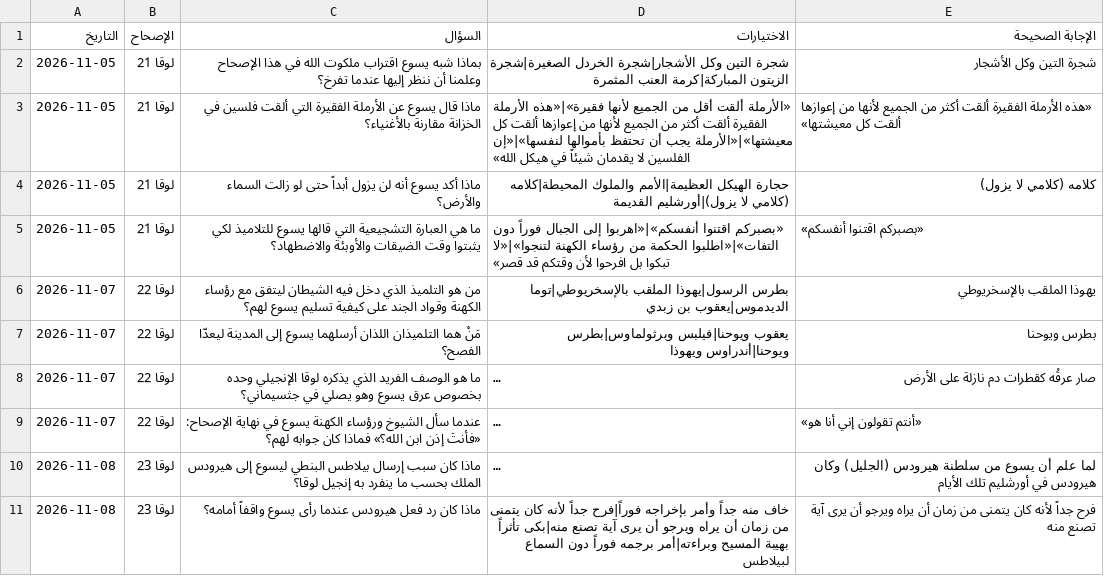
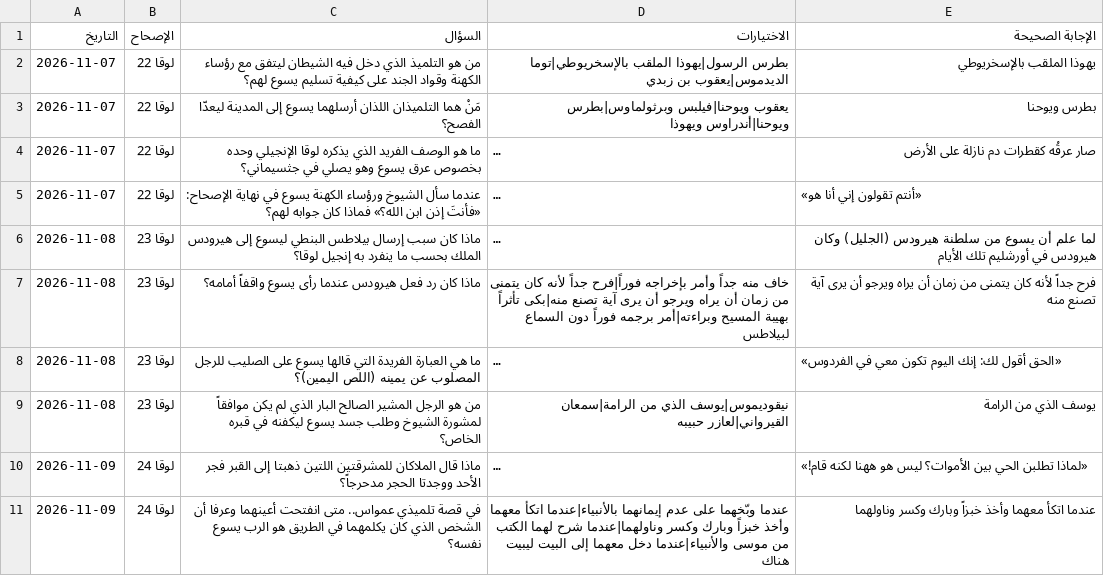
Before and after one commit to EmadFawzyAzizSaad/bible-quiz-portal, a CSV file: questions_bank_g3.csv, drawn as a sheet; only a part is shown; the shorter side is filled out with more unchanged rows; long unchanged cells end in ….

```diff
--- a/questions_bank_g3.csv
+++ b/questions_bank_g3.csv
@@ -1,6 +1,2 @@
 التاريخ,الإصحاح,السؤال,الاختيارات,الإجابة الصحيحة
-2026-11-05,لوقا 21,بماذا شبه يسوع اقتراب ملكوت الله في هذا الإصحاح وعلمنا أن ننظر إليها عندما تفرخ؟,شجرة التين وكل الأشجار|شجرة الخردل الصغيرة|شجرة الزيتون المباركة|كرمة العنب المثمرة,شجرة التين وكل الأشجار
-2026-11-05,لوقا 21,ماذا قال يسوع عن الأرملة الفقيرة التي ألقت فلسين في الخزانة مقارنة بالأغنياء؟,«الأرملة ألقت أقل من الجميع لأنها فقيرة»|«هذه الأرملة الفقيرة ألقت أكثر من الجميع لأنها من إعوازها ألقت كل معيشتها»|«الأرملة يجب أن تحتفظ بأموالها لنفسها»|«إن الفلسين لا يقدمان شيئاً في هيكل الله»,«هذه الأرملة الفقيرة ألقت أكثر من الجميع لأنها من إعوازها ألقت كل معيشتها»
-2026-11-05,لوقا 21,ماذا أكد يسوع أنه لن يزول أبداً حتى لو زالت السماء والأرض؟,حجارة الهيكل العظيمة|الأمم والملوك المحيطة|كلامه (كلامي لا يزول)|أورشليم القديمة,كلامه (كلامي لا يزول)
-2026-11-05,لوقا 21,ما هي العبارة التشجيعية التي قالها يسوع للتلاميذ لكي يثبتوا وقت الضيقات والأوبئة والاضطهاد؟,«بصبركم اقتنوا أنفسكم»|«اهربوا إلى الجبال فوراً دون التفات»|«اطلبوا الحكمة من رؤساء الكهنة لتنجوا»|«لا تبكوا بل افرحوا لأن وقتكم قد قصر»,«بصبركم اقتنوا أنفسكم»
 2026-11-07,لوقا 22,من هو التلميذ الذي دخل فيه الشيطان ليتفق مع رؤساء الكهنة وقواد الجند على كيفية تسليم يسوع لهم؟,بطرس الرسول|يهوذا الملقب بالإسخريوطي|توما الديدموس|يعقوب بن زبدي,يهوذا الملقب بالإسخريوطي
```
